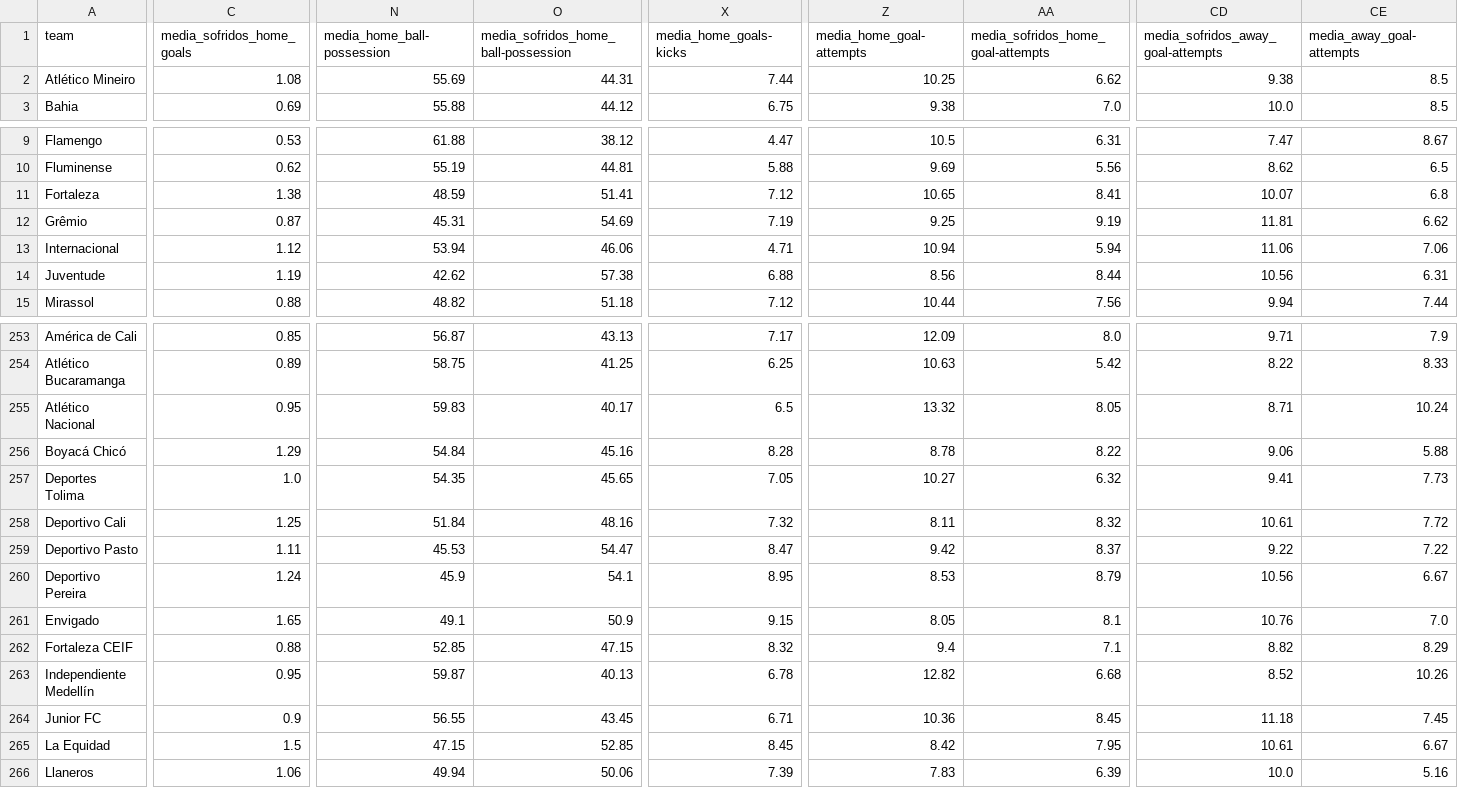
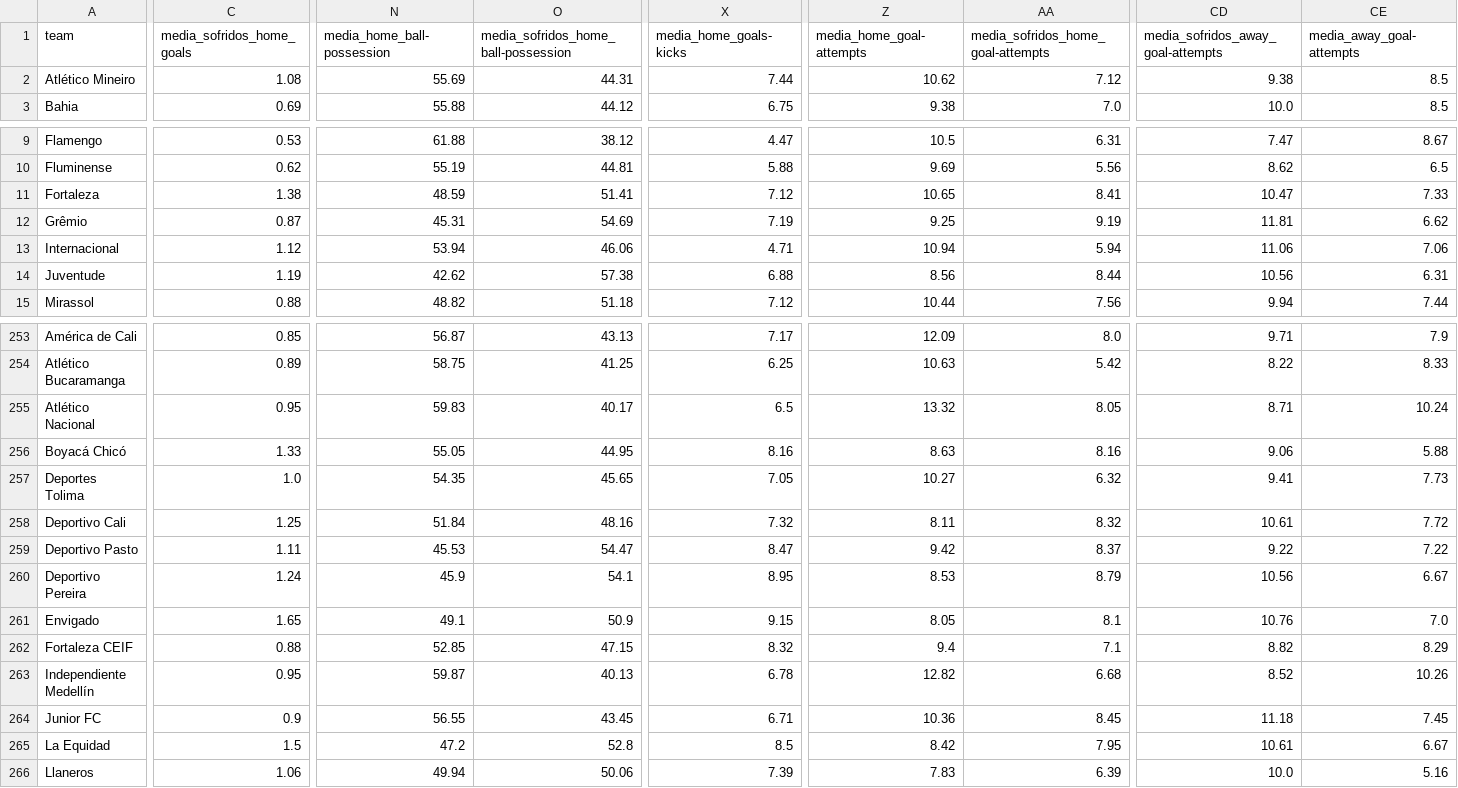
Before and after one commit to Skedaddle3678/data, a CSV file: data/season_2025_pes/stats_teams_mean_simple_full_2025/teams_season_mean_simple_full_2025.csv, drawn as a sheet; only a part is shown, gaps mark what is left out; the diff covers the shown part only; the diff names each change by its address in the sheet, - before the commit and + after, or states it on an @@ line.

Commit message:
Atualizando data/season_2025_pes/stats_teams_mean_simple_full_2025/teams_season_mean_simple_full_2025.csv via script

```diff
--- a/data/season_2025_pes/stats_teams_mean_simple_full_2025/teams_season_mean_simple_full_2025.csv
+++ b/data/season_2025_pes/stats_teams_mean_simple_full_2025/teams_season_mean_simple_full_2025.csv
-Z2 (media_home_goal-attempts): 10.25
+Z2 (media_home_goal-attempts): 10.62
-AA2: 6.62
+AA2: 7.12
-CD11: 10.07
+CD11: 10.47
-CE11 (media_away_goal-attempts): 6.8
+CE11 (media_away_goal-attempts): 7.33
-C256 (media_sofridos_home_goals): 1.29
+C256 (media_sofridos_home_goals): 1.33
-N256 (media_home_ball-possession): 54.84
+N256 (media_home_ball-possession): 55.05
-O256: 45.16
+O256: 44.95
-X256 (media_home_goals-kicks): 8.28
+X256 (media_home_goals-kicks): 8.16
-Z256 (media_home_goal-attempts): 8.78
+Z256 (media_home_goal-attempts): 8.63
-AA256: 8.22
+AA256: 8.16
-N265 (media_home_ball-possession): 47.15
+N265 (media_home_ball-possession): 47.2
-O265: 52.85
+O265: 52.8
-X265 (media_home_goals-kicks): 8.45
+X265 (media_home_goals-kicks): 8.5
```
Also changed, not shown: 74 edited cells elsewhere in this file.
